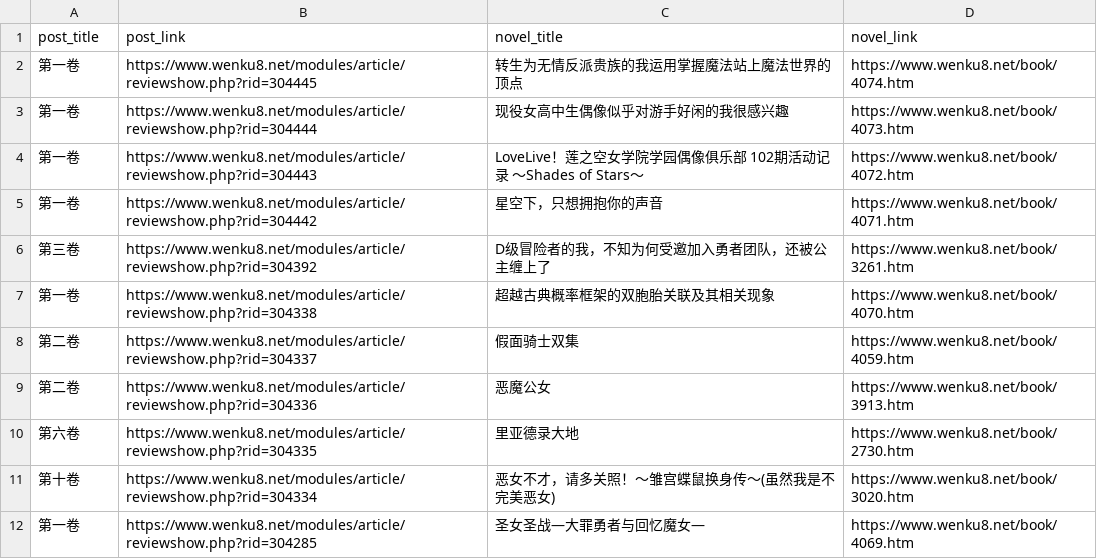
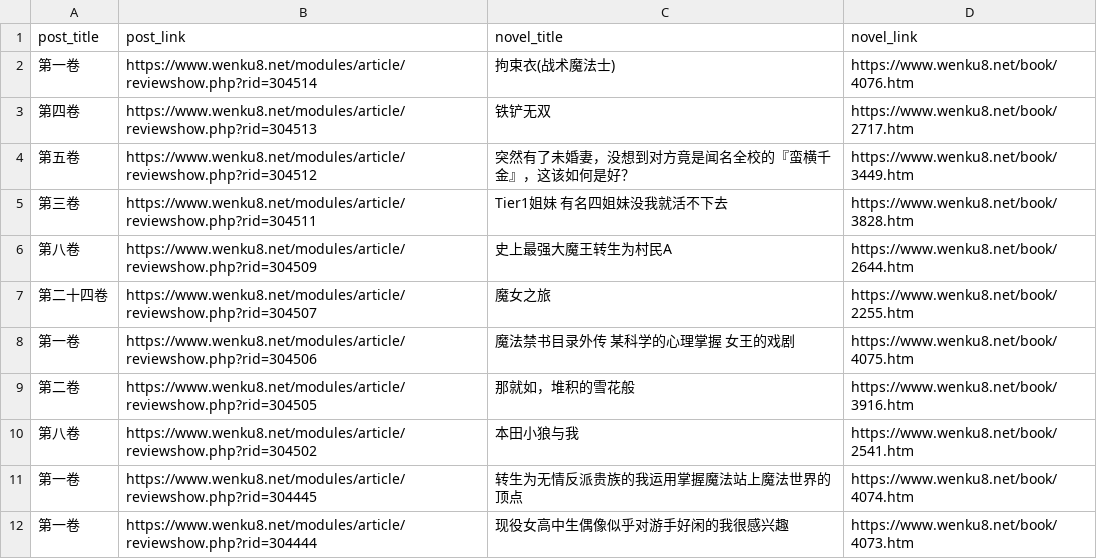
Before and after one commit to mojimoon/wenku8, a CSV file: out/post_list.csv, drawn as a sheet; only a part is shown; the shorter side is filled out with more unchanged rows; the diff names each change by its address in the sheet, - before the commit and + after, or states it on an @@ line.

```diff
--- a/out/post_list.csv
+++ b/out/post_list.csv
+row 2: 第一卷 | https://www.wenku8.net/modules/article/reviewshow.php?rid=304514 | 拘束衣(战术魔法士) | https://www.wenku8.net/book/4076.htm
+row 3: 第四卷 | https://www.wenku8.net/modules/article/reviewshow.php?rid=304513 | 铁铲无双 | https://www.wenku8.net/book/2717.htm
+row 4: 第五卷 | https://www.wenku8.net/modules/article/reviewshow.php?rid=304512 | 突然有了未婚妻，没想到对方竟是闻名全校的『蛮横千金』，这该如何是好？ | https://www.wenku8.net/book/3449.htm
+row 5: 第三卷 | https://www.wenku8.net/modules/article/reviewshow.php?rid=304511 | Tier1姐妹 有名四姐妹没我就活不下去 | https://www.wenku8.net/book/3828.htm
+row 6: 第八卷 | https://www.wenku8.net/modules/article/reviewshow.php?rid=304509 | 史上最强大魔王转生为村民A | https://www.wenku8.net/book/2644.htm
+row 7: 第二十四卷 | https://www.wenku8.net/modules/article/reviewshow.php?rid=304507 | 魔女之旅 | https://www.wenku8.net/book/2255.htm
+row 8: 第一卷 | https://www.wenku8.net/modules/article/reviewshow.php?rid=304506 | 魔法禁书目录外传 某科学的心理掌握 女王的戏剧 | https://www.wenku8.net/book/4075.htm
+row 9: 第二卷 | https://www.wenku8.net/modules/article/reviewshow.php?rid=304505 | 那就如，堆积的雪花般 | https://www.wenku8.net/book/3916.htm
+row 10: 第八卷 | https://www.wenku8.net/modules/article/reviewshow.php?rid=304502 | 本田小狼与我 | https://www.wenku8.net/book/2541.htm
```
Also changed, not shown: out/merged.csv, 3 other files.
